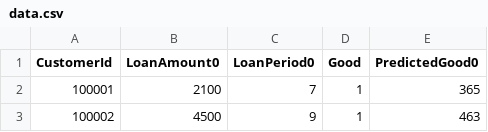
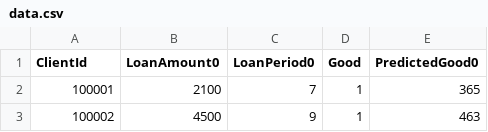
Before and after one commit to AleksandarBoev/TU-Data-Mining, a CSV file: Project/Data/data.csv (was Data/data.csv), drawn as a sheet; only a part is shown.

Commit message:
Organized files and directories. Changed data.csv column name from "CustomerId" to "ClientId"

```diff
--- a/Data/data.csv
+++ b/Project/Data/data.csv
@@ -1,2 +1,2 @@
-CustomerId,LoanAmount0,LoanPeriod0,Good,PredictedGood0
+ClientId,LoanAmount0,LoanPeriod0,Good,PredictedGood0
 100001,2100,7,1,365
```
Also changed, not shown: 22 other files.
